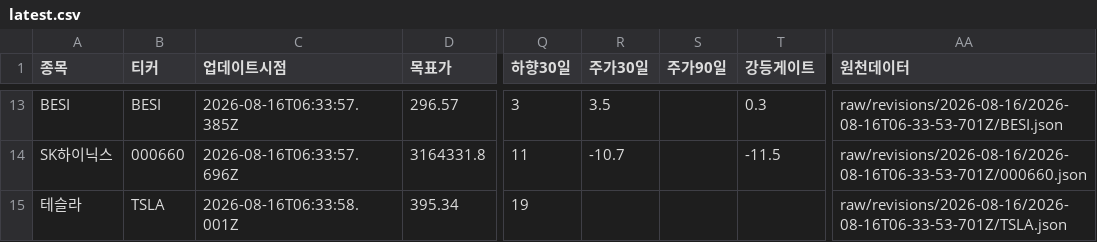
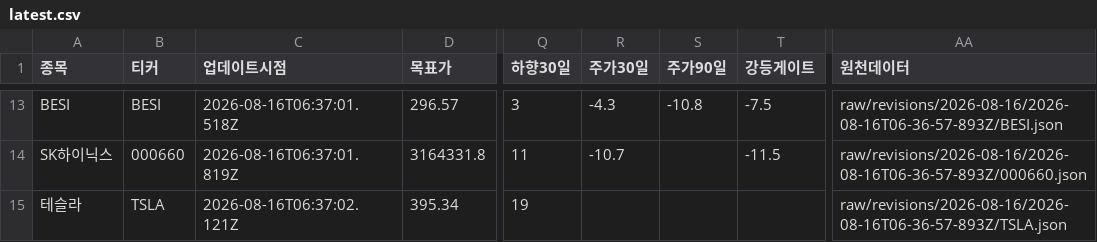
Before and after one commit to SimpleorNothing/ten-bagger, a CSV file: raw/revisions/latest.csv, drawn as a sheet; only a part is shown, gaps mark what is left out; the diff covers the shown part only; the diff names each change by its address in the sheet, - before the commit and + after, or states it on an @@ line.

```diff
--- a/raw/revisions/latest.csv
+++ b/raw/revisions/latest.csv
-C13 (업데이트시점): 2026-08-16T06:33:57.385Z
+C13 (업데이트시점): 2026-08-16T06:37:01.518Z
-R13 (주가30일): 3.5
+R13 (주가30일): -4.3
-S13 (주가90일): (empty)
+S13 (주가90일): -10.8
-T13 (강등게이트): 0.3
+T13 (강등게이트): -7.5
-AA13 (원천데이터): raw/revisions/2026-08-16/2026-08-16T06-33-53-701Z/BESI.json
+AA13 (원천데이터): raw/revisions/2026-08-16/2026-08-16T06-36-57-893Z/BESI.json
-C14 (업데이트시점): 2026-08-16T06:33:57.696Z
+C14 (업데이트시점): 2026-08-16T06:37:01.819Z
-AA14 (원천데이터): raw/revisions/2026-08-16/2026-08-16T06-33-53-701Z/000660.json
+AA14 (원천데이터): raw/revisions/2026-08-16/2026-08-16T06-36-57-893Z/000660.json
-C15 (업데이트시점): 2026-08-16T06:33:58.001Z
+C15 (업데이트시점): 2026-08-16T06:37:02.121Z
-AA15 (원천데이터): raw/revisions/2026-08-16/2026-08-16T06-33-53-701Z/TSLA.json
+AA15 (원천데이터): raw/revisions/2026-08-16/2026-08-16T06-36-57-893Z/TSLA.json
```
Also changed, not shown: 28 edited cells elsewhere in this file, 34 other files.
